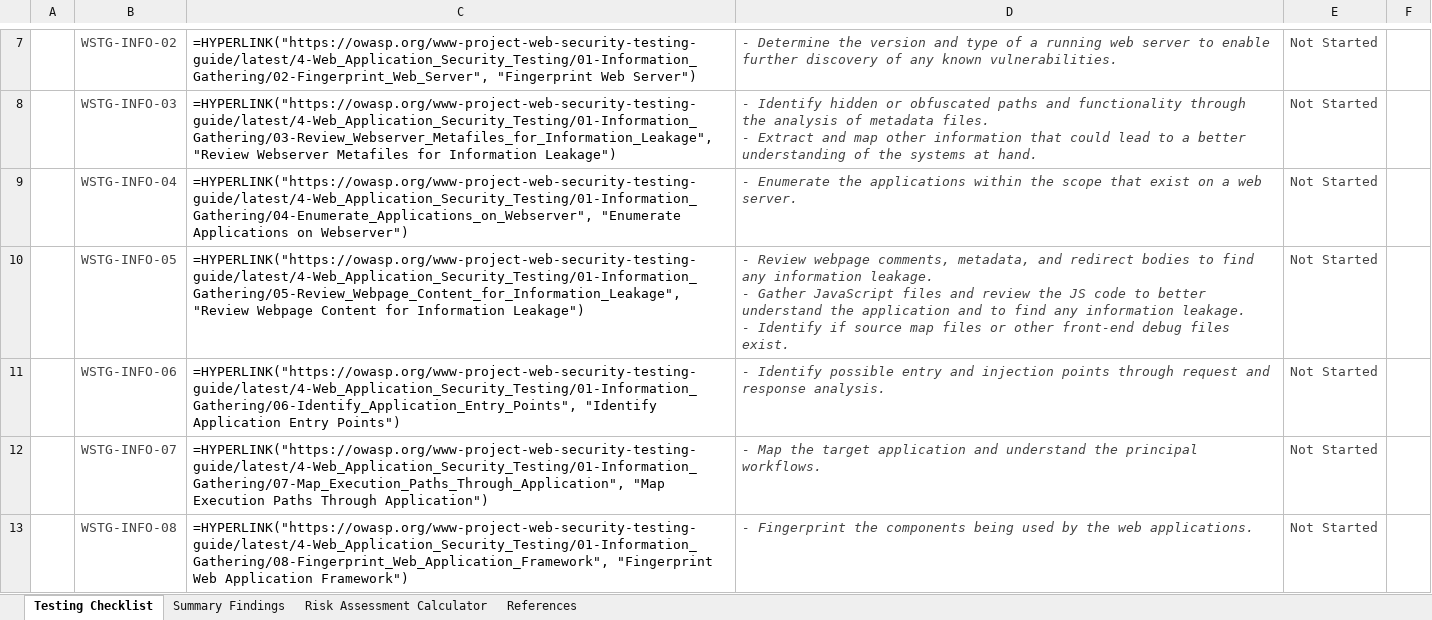
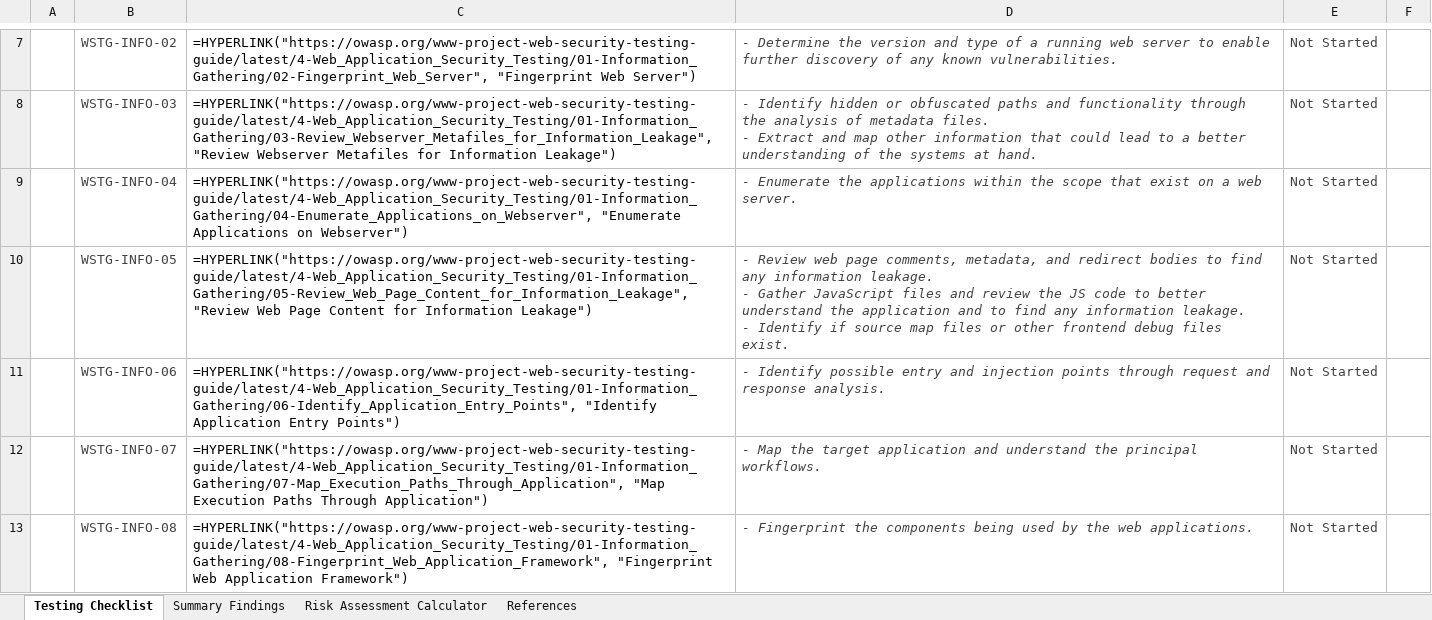
Before and after one commit to OWASP/wstg, an Excel workbook: checklists/checklist.xlsx, sheet Testing Checklist, drawn as a sheet; only a part is shown, gaps mark what is left out; values as stored, in another font and other column widths than the file's, no borders; formulas without a stored value are shown as written; conditional formats not drawn; ↵ is a line break in a cell; the diff names each change by its address in the sheet, - before the commit and + after, or states it on an @@ line.

Commit message:
Publish Latest checklists 2023-05-18 (#1051)
Updates based on OWASP/wstg@62c1460

```diff
--- a/checklists/checklist.xlsx (sheet Testing Checklist)
+++ b/checklists/checklist.xlsx (sheet Testing Checklist)
-C10: =HYPERLINK("https://owasp.org/www-project-web-security-testing-guide/latest/4-Web_Application_Security_Testing/01-Information_Gathering/05-Review_Webpage_Content_for_Information_Leakage", "Review Webpage Content for…
+C10: =HYPERLINK("https://owasp.org/www-project-web-security-testing-guide/latest/4-Web_Application_Security_Testing/01-Information_Gathering/05-Review_Web_Page_Content_for_Information_Leakage", "Review Web Page Content for…
-D10: - Review webpage comments, metadata, and redirect bodies to find any information leakage. ↵ - Gather JavaScript files and review the JS code to better understand the application and to find any information leakage. ↵ - Identify if source map files or other front-end debug files…
+D10: - Review web page comments, metadata, and redirect bodies to find any information leakage. ↵ - Gather JavaScript files and review the JS code to better understand the application and to find any information leakage. ↵ - Identify if source map files or other frontend debug files…
```
Also changed, not shown: 2 other files.
